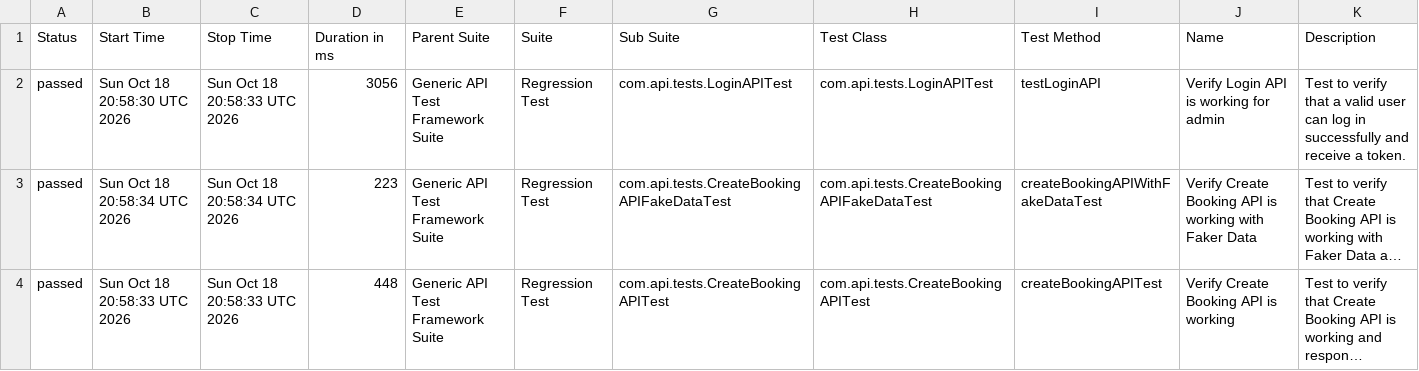
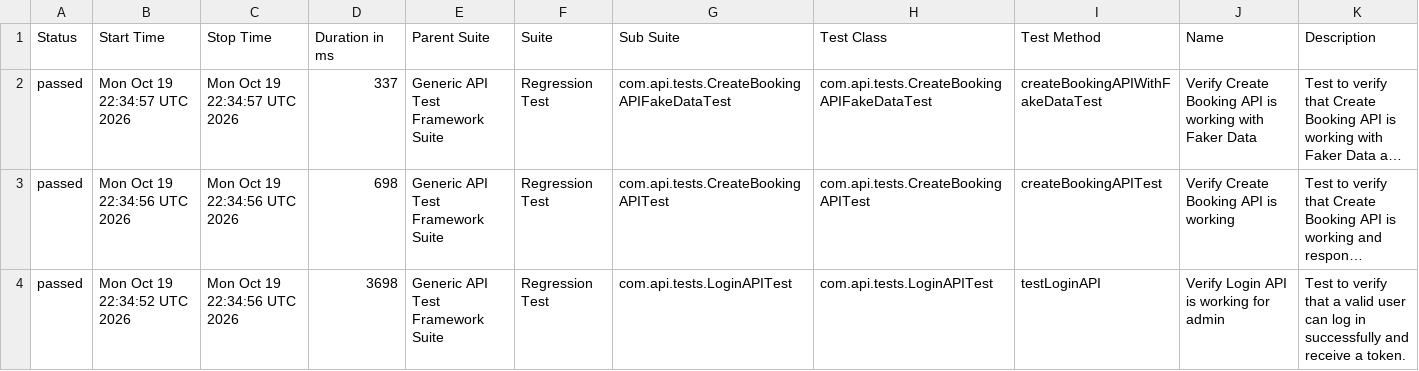
Before and after one commit to bishnu-das1191/generic-api-test-framework, a CSV file: data/suites.csv, drawn as a sheet; long unchanged cells end in …; removed rows and columns are numbered as before the commit, all else as after; the diff names each change by its address in the sheet, - before the commit and + after, or states it on an @@ line.

```diff
--- a/data/suites.csv
+++ b/data/suites.csv
-row 2: passed | Sun Oct 18 20:58:30 UTC 2026 | Sun Oct 18 20:58:33 UTC 2026 | 3056 | Generic API Test Framework Suite | Regression Test | com.api.tests.LoginAPITest | com.api.tests.LoginAPITest | testLoginAPI | Verify Login API is working for admin | Test to verify that a valid user can log in successfully and receive a token.
-B2 (Start Time): Sun Oct 18 20:58:34 UTC 2026
+B2 (Start Time): Mon Oct 19 22:34:57 UTC 2026
-C2 (Stop Time): Sun Oct 18 20:58:34 UTC 2026
+C2 (Stop Time): Mon Oct 19 22:34:57 UTC 2026
-D2 (Duration in ms): 223
+D2 (Duration in ms): 337
-B3 (Start Time): Sun Oct 18 20:58:33 UTC 2026
+B3 (Start Time): Mon Oct 19 22:34:56 UTC 2026
-C3 (Stop Time): Sun Oct 18 20:58:33 UTC 2026
+C3 (Stop Time): Mon Oct 19 22:34:56 UTC 2026
-D3 (Duration in ms): 448
+D3 (Duration in ms): 698
+row 4: passed | Mon Oct 19 22:34:52 UTC 2026 | Mon Oct 19 22:34:56 UTC 2026 | 3698 | Generic API Test Framework Suite | Regression Test | com.api.tests.LoginAPITest | com.api.tests.LoginAPITest | testLoginAPI | Verify Login API is working for admin | Test to verify that a valid user can log in successfully and receive a token.
```
Also changed, not shown: 30 other files.
